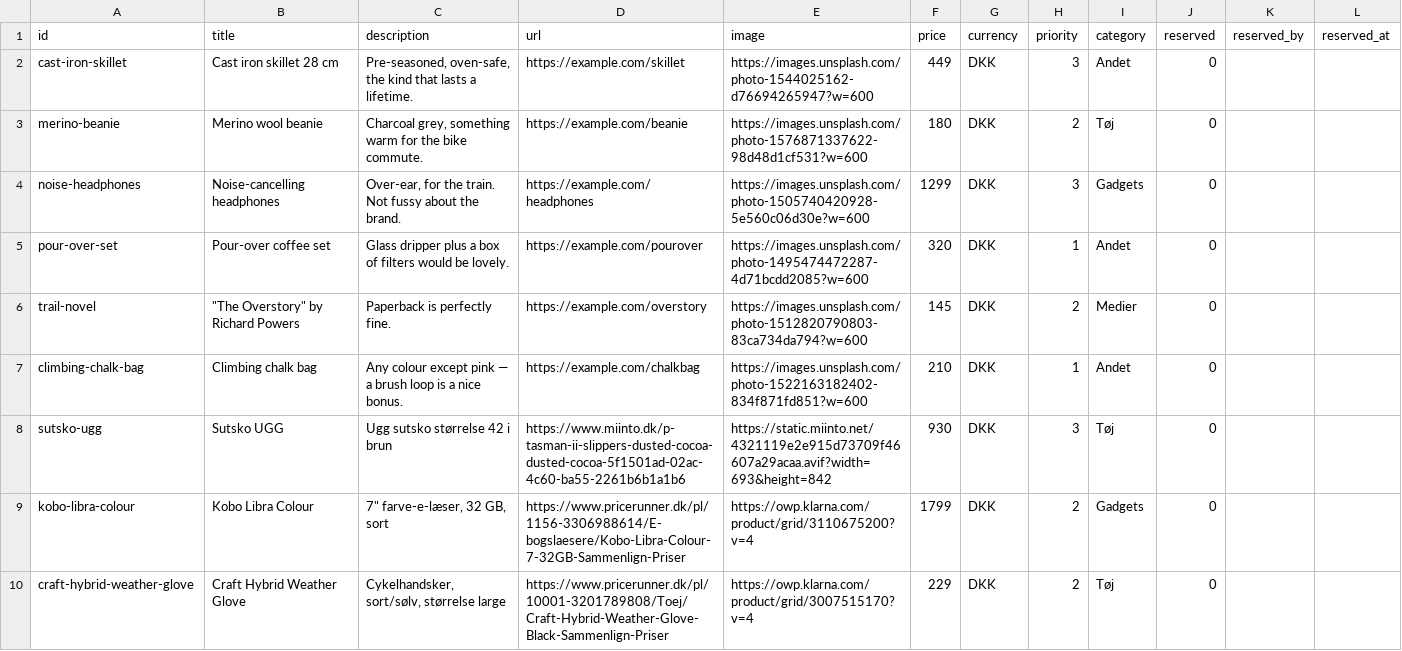
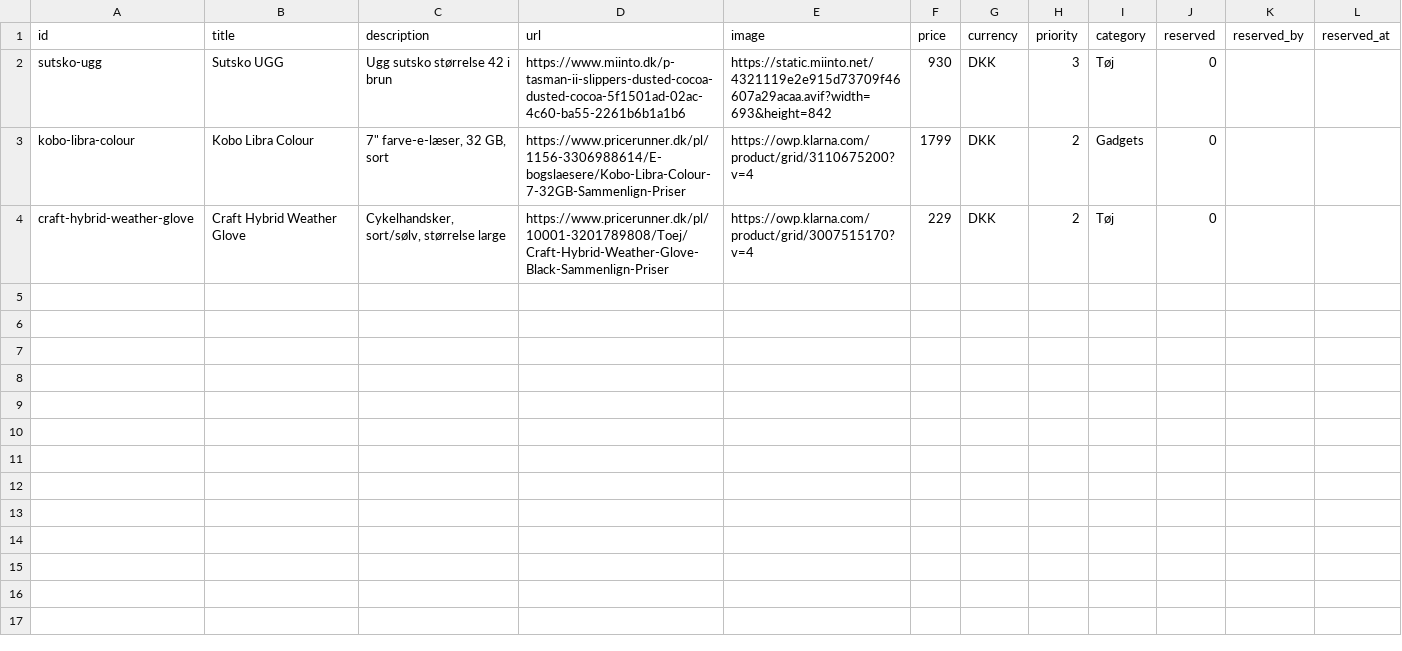
Before and after one commit to wonderdk/wishlistr, a CSV file: wishes.csv, drawn as a sheet; the diff names each change by its address in the sheet, - before the commit and + after, or states it on an @@ line.

Commit message:
Update wishes.csv

```diff
--- a/wishes.csv
+++ b/wishes.csv
-row 2: cast-iron-skillet | Cast iron skillet 28 cm | Pre-seasoned, oven-safe, the kind that lasts a lifetime. | https://example.com/skillet | https://images.unsplash.com/photo-1544025162-d76694265947?w=600 | 449 | DKK | 3 | Andet | 0
-row 3: merino-beanie | Merino wool beanie | Charcoal grey, something warm for the bike commute. | https://example.com/beanie | https://images.unsplash.com/photo-1576871337622-98d48d1cf531?w=600 | 180 | DKK | 2 | Tøj | 0
-row 4: noise-headphones | Noise-cancelling headphones | Over-ear, for the train. Not fussy about the brand. | https://example.com/headphones | https://images.unsplash.com/photo-1505740420928-5e560c06d30e?w=600 | 1299 | DKK | 3 | Gadgets | 0
-row 5: pour-over-set | Pour-over coffee set | Glass dripper plus a box of filters would be lovely. | https://example.com/pourover | https://images.unsplash.com/photo-1495474472287-4d71bcdd2085?w=600 | 320 | DKK | 1 | Andet | 0
-row 6: trail-novel | "The Overstory" by Richard Powers | Paperback is perfectly fine. | https://example.com/overstory | https://images.unsplash.com/photo-1512820790803-83ca734da794?w=600 | 145 | DKK | 2 | Medier | 0
-row 7: climbing-chalk-bag | Climbing chalk bag | Any colour except pink — a brush loop is a nice bonus. | https://example.com/chalkbag | https://images.unsplash.com/photo-1522163182402-834f871fd851?w=600 | 210 | DKK | 1 | Andet | 0
```
